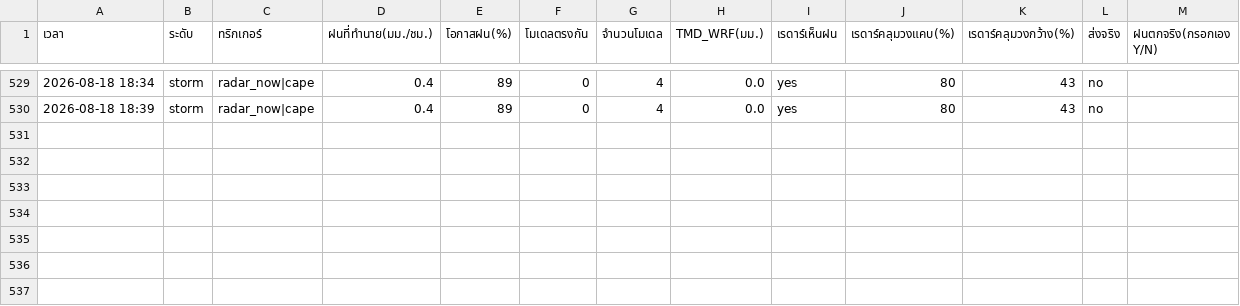
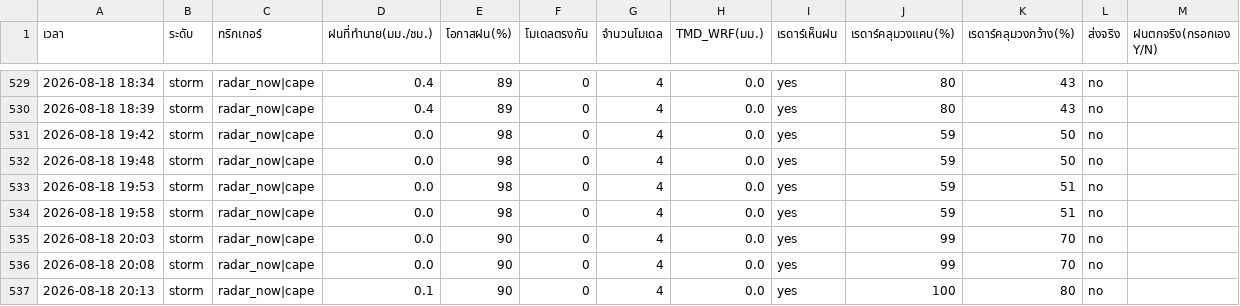
Before and after one commit to supramitj-sys/rain-alert, a CSV file: alert_log.csv, drawn as a sheet; only a part is shown, gaps mark what is left out; the diff names each change by its address in the sheet, - before the commit and + after, or states it on an @@ line.

```diff
--- a/alert_log.csv
+++ b/alert_log.csv
+row 531: 2026-08-18 19:42 | storm | radar_now|cape | 0.0 | 98 | 0 | 4 | 0.0 | yes | 59 | 50 | no
+row 532: 2026-08-18 19:48 | storm | radar_now|cape | 0.0 | 98 | 0 | 4 | 0.0 | yes | 59 | 50 | no
+row 533: 2026-08-18 19:53 | storm | radar_now|cape | 0.0 | 98 | 0 | 4 | 0.0 | yes | 59 | 51 | no
+row 534: 2026-08-18 19:58 | storm | radar_now|cape | 0.0 | 98 | 0 | 4 | 0.0 | yes | 59 | 51 | no
+row 535: 2026-08-18 20:03 | storm | radar_now|cape | 0.0 | 90 | 0 | 4 | 0.0 | yes | 99 | 70 | no
+row 536: 2026-08-18 20:08 | storm | radar_now|cape | 0.0 | 90 | 0 | 4 | 0.0 | yes | 99 | 70 | no
+row 537: 2026-08-18 20:13 | storm | radar_now|cape | 0.1 | 90 | 0 | 4 | 0.0 | yes | 100 | 80 | no
```
Also changed, not shown: radar_watch.csv.
